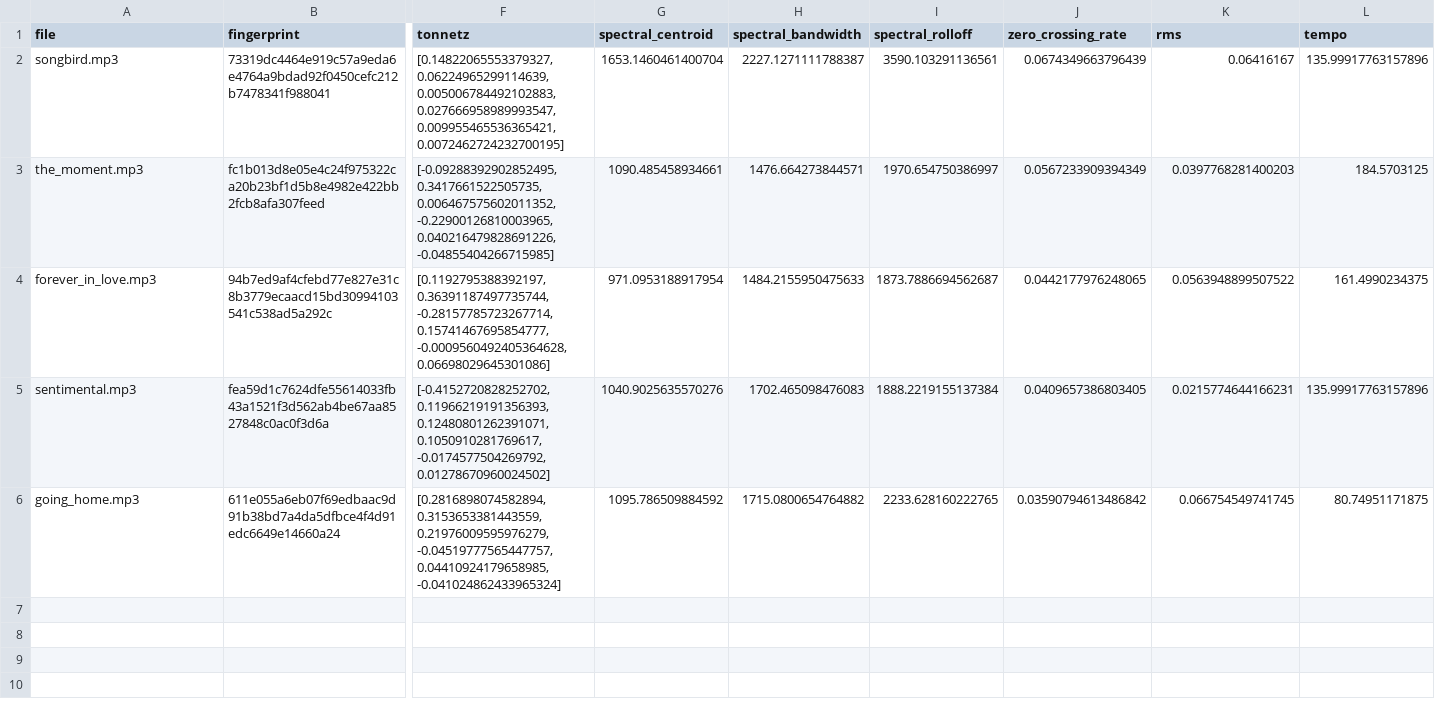
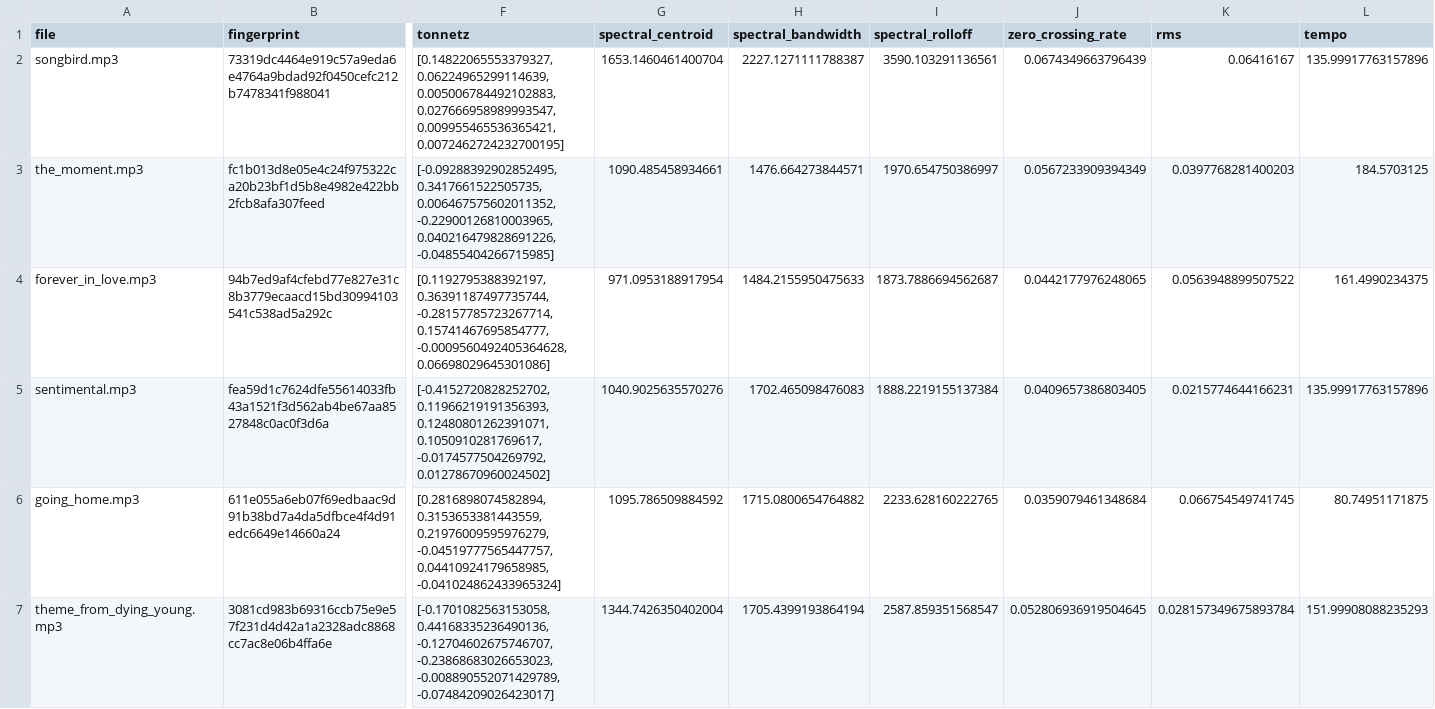
Before and after one commit to xmp3/datasets, a CSV file: kenny_g.csv, drawn as a sheet; only a part is shown, gaps mark what is left out; rows hold the shown columns only; the diff names each change by its address in the sheet, - before the commit and + after, or states it on an @@ line.

Commit message:
Add Theme from "Dying Young"

```diff
--- a/kenny_g.csv
+++ b/kenny_g.csv
-J6 (zero_crossing_rate): 0.03590794613486842
+J6 (zero_crossing_rate): 0.0359079461348684
+row 7: theme_from_dying_young.mp3 | 3081cd983b69316ccb75e9e57f231d4d42a1a2328adc8868cc7ac8e06b4ffa6e | [-0.1701082563153058, 0.44168335236490136, -0.12704602675746707, -0.23868683026653023, -0.008890552071429789, -0.07484209026423017] | 1344.7426350402004 | 1705.4399193864194 | 2587.859351568547 | 0.052806936919504645 | 0.028157349675893784 | 151.99908088235293
```
